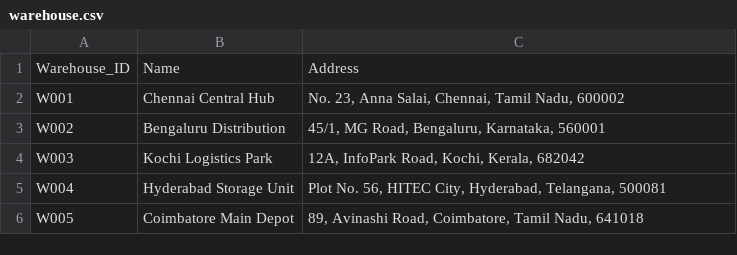
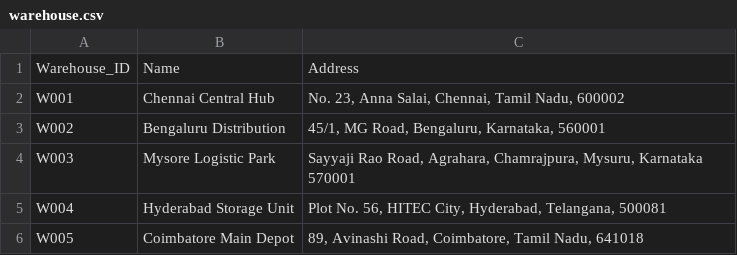
Before and after one commit to Tanaz-I/Logistic-Route-Optimization, a CSV file: dataset/warehouse.csv, drawn as a sheet.

```diff
--- a/dataset/warehouse.csv
+++ b/dataset/warehouse.csv
@@ -3,3 +3,3 @@ W001,Chennai Central Hub,"No. 23, Anna Salai, Chennai, Tamil Nadu, 600002"
 W002,Bengaluru Distribution,"45/1, MG Road, Bengaluru, Karnataka, 560001"
-W003,Kochi Logistics Park,"12A, InfoPark Road, Kochi, Kerala, 682042"
+W003,Mysore Logistic Park,"Sayyaji Rao Road, Agrahara, Chamrajpura, Mysuru, Karnataka 570001"
 W004,Hyderabad Storage Unit,"Plot No. 56, HITEC City, Hyderabad, Telangana, 500081"
```
Also changed, not shown: dataset/customer.csv, dataset/customer_updated.csv, 4 other files.
